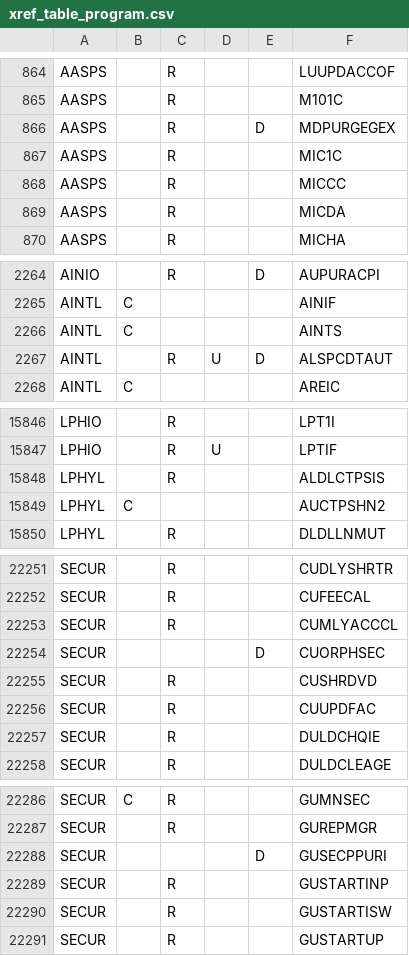
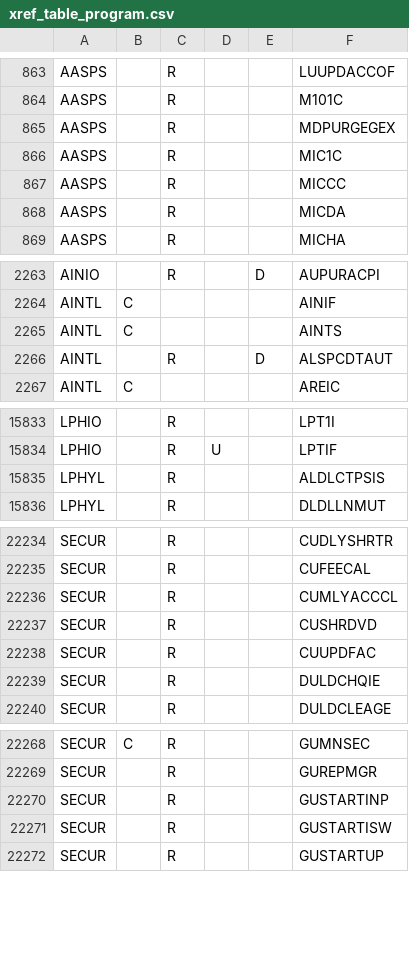
Before and after one commit to dcavey/Clustering, a CSV file: FindClusters/src/resources/xref_table_program.csv, drawn as a sheet; only a part is shown, gaps mark what is left out; the diff covers the shown part only.

```diff
--- a/FindClusters/src/resources/xref_table_program.csv
+++ b/FindClusters/src/resources/xref_table_program.csv
@@ -865,3 +864,3 @@ AASPS;;R;;;LUUPDACCOF
 AASPS;;R;;;M101C
-AASPS;;R;;D;MDPURGEGEX
+AASPS;;R;;;MDPURGEGEX
 AASPS;;R;;;MIC1C
@@ -2266,3 +2265,3 @@ AINTL;C;;;;AINIF
 AINTL;C;;;;AINTS
-AINTL;;R;U;D;ALSPCDTAUT
+AINTL;;R;;D;ALSPCDTAUT
 AINTL;C;;;;AREIC
@@ -15848,3 +15835,2 @@ LPHIO;;R;U;;LPTIF
 LPHYL;;R;;;ALDLCTPSIS
-LPHYL;C;;;;AUCTPSHN2
 LPHYL;;R;;;DLDLLNMUT
@@ -22253,3 +22236,2 @@ SECUR;;R;;;CUFEECAL
 SECUR;;R;;;CUMLYACCCL
-SECUR;;;;D;CUORPHSEC
 SECUR;;R;;;CUSHRDVD
@@ -22287,3 +22269,2 @@ SECUR;C;R;;;GUMNSEC
 SECUR;;R;;;GUREPMGR
-SECUR;;;;D;GUSECPPURI
 SECUR;;R;;;GUSTARTINP
```
Also changed, not shown: 16 removed rows and 9 edited cells elsewhere in this file, 8 other files.
